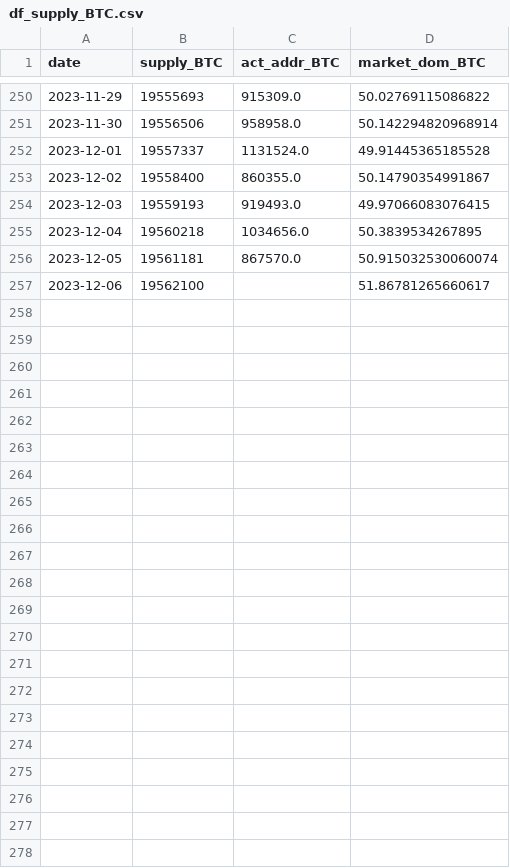
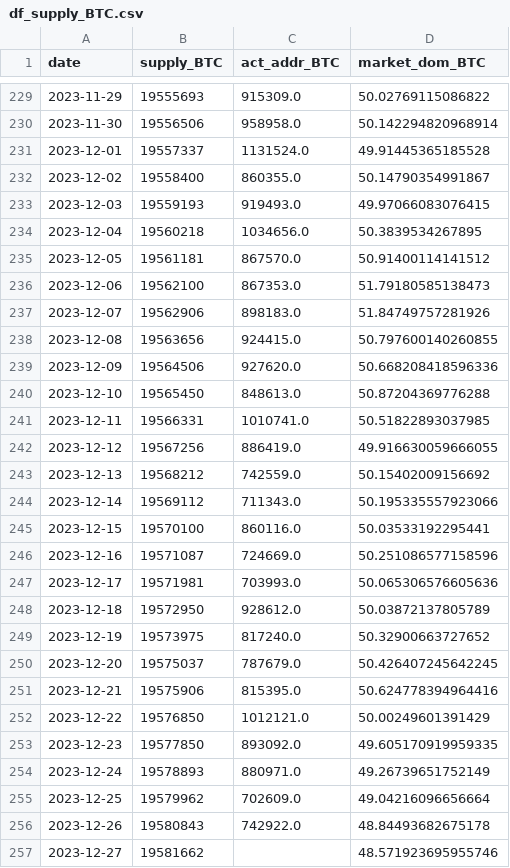
Before and after one commit to jeugregg/ocean_protocol_eth_pred, a CSV file: data/df_supply_BTC.csv, drawn as a sheet; only a part is shown, gaps mark what is left out; the diff covers the shown part only.

Commit message:
update data

```diff
--- a/data/df_supply_BTC.csv
+++ b/data/df_supply_BTC.csv
@@ -255,3 +234,24 @@ date,supply_BTC,act_addr_BTC,market_dom_BTC
 2023-12-04,19560218,1034656.0,50.3839534267895
-2023-12-05,19561181,867570.0,50.915032530060074
-2023-12-06,19562100,,51.86781265660617
+2023-12-05,19561181,867570.0,50.91400114141512
+2023-12-06,19562100,867353.0,51.79180585138473
+2023-12-07,19562906,898183.0,51.84749757281926
+2023-12-08,19563656,924415.0,50.797600140260855
+2023-12-09,19564506,927620.0,50.668208418596336
+2023-12-10,19565450,848613.0,50.87204369776288
+2023-12-11,19566331,1010741.0,50.51822893037985
+2023-12-12,19567256,886419.0,49.916630059666055
+2023-12-13,19568212,742559.0,50.15402009156692
+2023-12-14,19569112,711343.0,50.195335557923066
+2023-12-15,19570100,860116.0,50.03533192295441
+2023-12-16,19571087,724669.0,50.251086577158596
+2023-12-17,19571981,703993.0,50.065306576605636
+2023-12-18,19572950,928612.0,50.03872137805789
+2023-12-19,19573975,817240.0,50.32900663727652
+2023-12-20,19575037,787679.0,50.426407245642245
+2023-12-21,19575906,815395.0,50.624778394964416
+2023-12-22,19576850,1012121.0,50.00249601391429
+2023-12-23,19577850,893092.0,49.605170919959335
+2023-12-24,19578893,880971.0,49.26739651752149
+2023-12-25,19579962,702609.0,49.04216096656664
+2023-12-26,19580843,742922.0,48.84493682675178
+2023-12-27,19581662,,48.571923695955746
```
Also changed, not shown: 21 removed rows elsewhere in this file, data/df_supply_ETH.csv, 11 other files.
